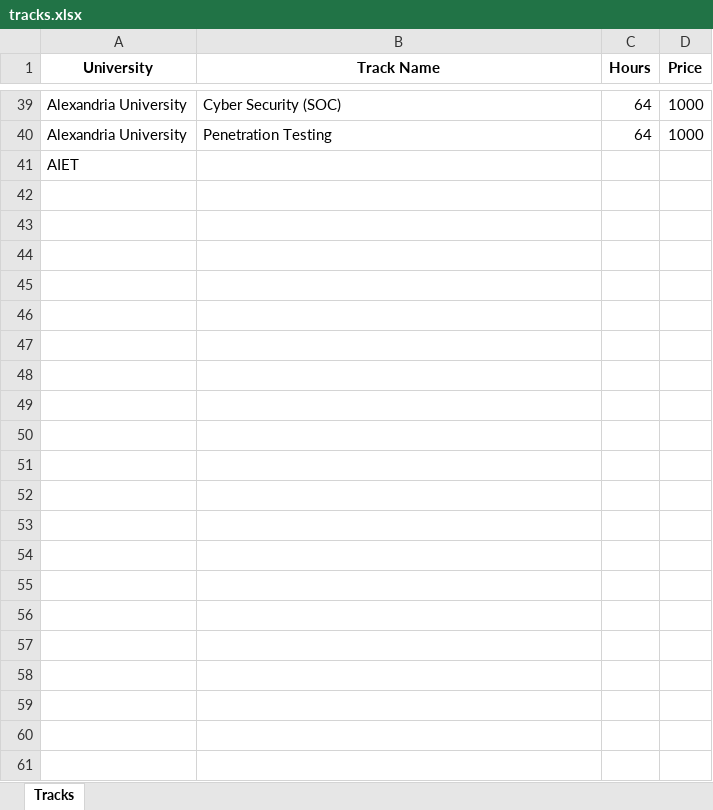
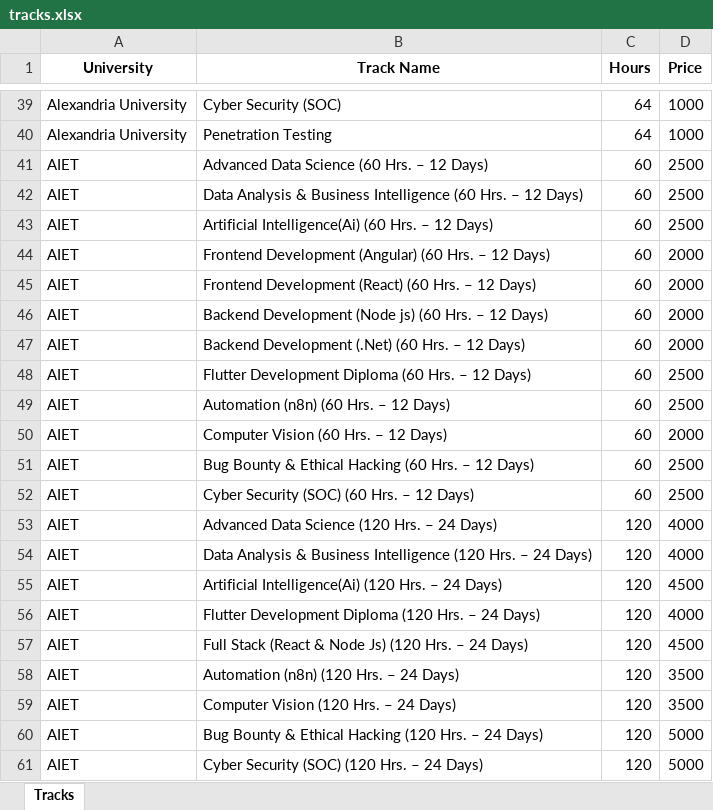
Before and after one commit to techtrekadmin-eg/Reciept_System, an Excel workbook: tracks.xlsx, sheet Tracks, drawn as a sheet; only a part is shown, gaps mark what is left out; values as stored, in another font and other column widths than the file's, no borders; table styles not drawn; removed rows and columns are numbered as before the commit, all else as after; the diff names each change by its address in the sheet, - before the commit and + after, or states it on an @@ line.

```diff
--- a/tracks.xlsx (sheet Tracks)
+++ b/tracks.xlsx (sheet Tracks)
-row 41: AIET
+row 41: AIET | Advanced Data Science (60 Hrs. – 12 Days) | 60 | 2500
+row 42: AIET | Data Analysis & Business Intelligence (60 Hrs. – 12 Days) | 60 | 2500
+row 43: AIET | Artificial Intelligence(Ai) (60 Hrs. – 12 Days) | 60 | 2500
+row 44: AIET | Frontend Development (Angular) (60 Hrs. – 12 Days) | 60 | 2000
+row 45: AIET | Frontend Development (React) (60 Hrs. – 12 Days) | 60 | 2000
+row 46: AIET | Backend Development (Node js) (60 Hrs. – 12 Days) | 60 | 2000
+row 47: AIET | Backend Development (.Net) (60 Hrs. – 12 Days) | 60 | 2000
+row 48: AIET | Flutter Development Diploma (60 Hrs. – 12 Days) | 60 | 2500
+row 49: AIET | Automation (n8n) (60 Hrs. – 12 Days) | 60 | 2500
+row 50: AIET | Computer Vision (60 Hrs. – 12 Days) | 60 | 2000
+row 51: AIET | Bug Bounty & Ethical Hacking (60 Hrs. – 12 Days) | 60 | 2500
+row 52: AIET | Cyber Security (SOC) (60 Hrs. – 12 Days) | 60 | 2500
+row 53: AIET | Advanced Data Science (120 Hrs. – 24 Days) | 120 | 4000
+row 54: AIET | Data Analysis & Business Intelligence (120 Hrs. – 24 Days) | 120 | 4000
+row 55: AIET | Artificial Intelligence(Ai) (120 Hrs. – 24 Days) | 120 | 4500
+row 56: AIET | Flutter Development Diploma (120 Hrs. – 24 Days) | 120 | 4000
+row 57: AIET | Full Stack (React & Node Js) (120 Hrs. – 24 Days) | 120 | 4500
+row 58: AIET | Automation (n8n) (120 Hrs. – 24 Days) | 120 | 3500
+row 59: AIET | Computer Vision (120 Hrs. – 24 Days) | 120 | 3500
+row 60: AIET | Bug Bounty & Ethical Hacking (120 Hrs. – 24 Days) | 120 | 5000
+row 61: AIET | Cyber Security (SOC) (120 Hrs. – 24 Days) | 120 | 5000
```
Also changed, not shown: 2 other files.
